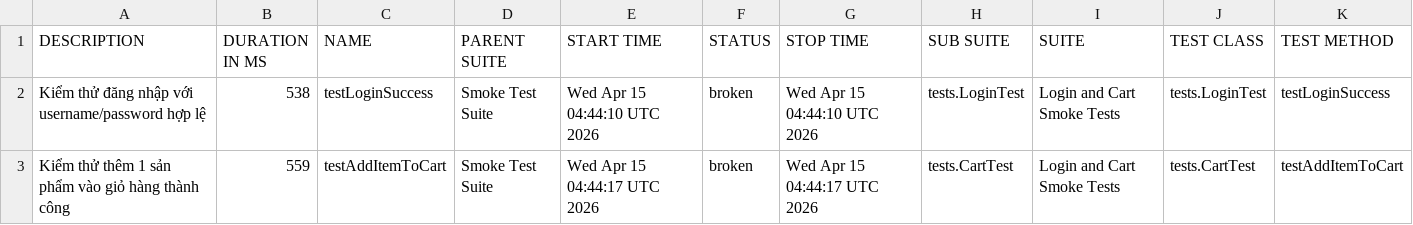
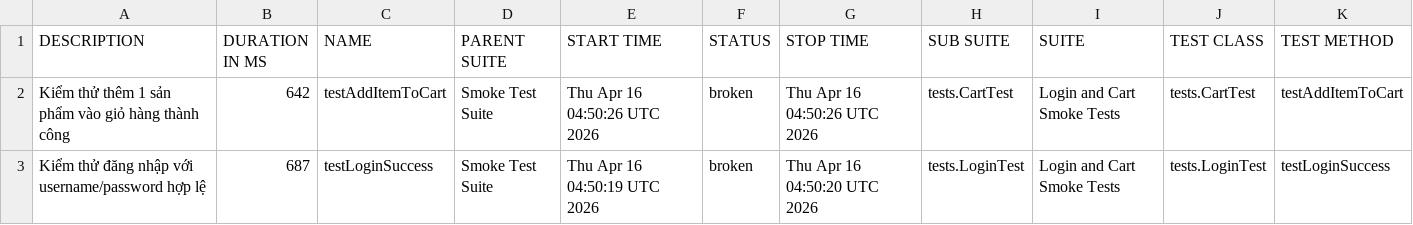
Before and after one commit to binhnguyen1406/bt_buoi11, a CSV file: data/suites.csv, drawn as a sheet.

```diff
--- a/data/suites.csv
+++ b/data/suites.csv
@@ -1,3 +1,3 @@
 "DESCRIPTION","DURATION IN MS","NAME","PARENT SUITE","START TIME","STATUS","STOP TIME","SUB SUITE","SUITE","TEST CLASS","TEST METHOD"
-"Kiểm thử đăng nhập với username/password hợp lệ","538","testLoginSuccess","Smoke Test Suite","Wed Apr 15 04:44:10 UTC 2026","broken","Wed Apr 15 04:44:10 UTC 2026","tests.LoginTest","Login and Cart Smoke Tests","tests.LoginTest","testLoginSuccess"
-"Kiểm thử thêm 1 sản phẩm vào giỏ hàng thành công","559","testAddItemToCart","Smoke Test Suite","Wed Apr 15 04:44:17 UTC 2026","broken","Wed Apr 15 04:44:17 UTC 2026","tests.CartTest","Login and Cart Smoke Tests","tests.CartTest","testAddItemToCart"
+"Kiểm thử thêm 1 sản phẩm vào giỏ hàng thành công","642","testAddItemToCart","Smoke Test Suite","Thu Apr 16 04:50:26 UTC 2026","broken","Thu Apr 16 04:50:26 UTC 2026","tests.CartTest","Login and Cart Smoke Tests","tests.CartTest","testAddItemToCart"
+"Kiểm thử đăng nhập với username/password hợp lệ","687","testLoginSuccess","Smoke Test Suite","Thu Apr 16 04:50:19 UTC 2026","broken","Thu Apr 16 04:50:20 UTC 2026","tests.LoginTest","Login and Cart Smoke Tests","tests.LoginTest","testLoginSuccess"
```
Also changed, not shown: 43 other files.
